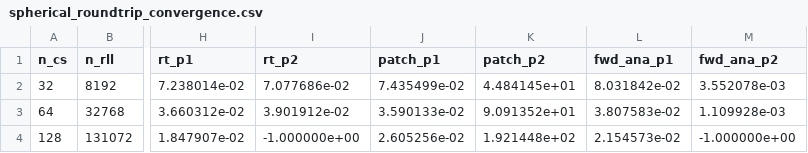
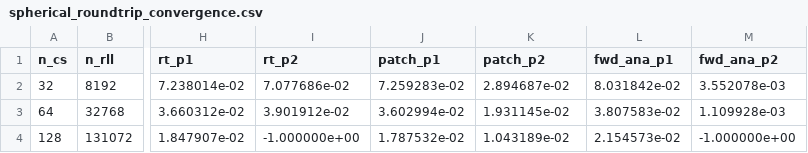
Before and after one commit to vijaysm/harmonic-remap, a CSV file: docs/spherical_roundtrip_convergence.csv, drawn as a sheet; only a part is shown, gaps mark what is left out; the diff names each change by its address in the sheet, - before the commit and + after, or states it on an @@ line.

Commit message:
fix: coordinate-based face neighbors resolve Voronoi p=1 blow-up
build_face_neighbors matched edges by MOAB vertex handles, but
generate_icosahedral_dual creates independent vertices per cell.
Patch recovery found zero neighbors, collapsing to an exactly-
determined 6×6 system on hexagons with no regularization buffer.

Fix: quantize vertex coordinates to 1e-10 resolution and match
edges by coordinate pairs.  Both dump_visuals and convergence test
updated.

Results:
- Voronoi p=1: 3.78e+11 → 0.0366 (mercator roundtrip)
- patch_p2 convergence: 44→192 (blow-up) → 0.029→0.010 (stable)
- Figures 7-8 and report updated with VEM backward-leg results
- 19/19 tests pass

```diff
--- a/docs/spherical_roundtrip_convergence.csv
+++ b/docs/spherical_roundtrip_convergence.csv
-J2 (patch_p1): 7.435499e-02
+J2 (patch_p1): 7.259283e-02
-K2 (patch_p2): 4.484145e+01
+K2 (patch_p2): 2.894687e-02
-J3 (patch_p1): 3.590133e-02
+J3 (patch_p1): 3.602994e-02
-K3 (patch_p2): 9.091352e+01
+K3 (patch_p2): 1.931145e-02
-J4 (patch_p1): 2.605256e-02
+J4 (patch_p1): 1.787532e-02
-K4 (patch_p2): 1.921448e+02
+K4 (patch_p2): 1.043189e-02
```
Also changed, not shown: 5 other files.
